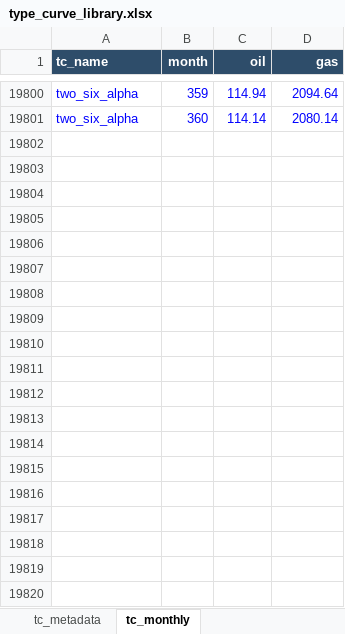
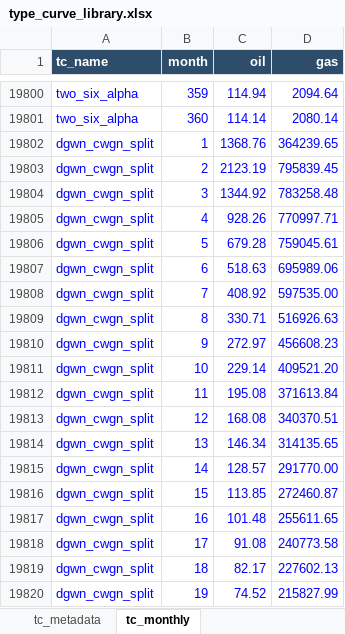
Before and after one commit to mburkegr/Utica-Model-V7, an Excel workbook: type_curve_library.xlsx, sheet tc_monthly, drawn as a sheet; only a part is shown, gaps mark what is left out; values as stored, in another font and other column widths than the file's, no borders; the diff covers the shown part only; the diff names each change by its address in the sheet, - before the commit and + after, or states it on an @@ line.

Commit message:
Add files via upload

```diff
--- a/type_curve_library.xlsx (sheet tc_monthly)
+++ b/type_curve_library.xlsx (sheet tc_monthly)
+row 19802: dgwn_cwgn_split | 1 | 1368.76 | 364239.65
+row 19803: dgwn_cwgn_split | 2 | 2123.19 | 795839.45
+row 19804: dgwn_cwgn_split | 3 | 1344.92 | 783258.48
+row 19805: dgwn_cwgn_split | 4 | 928.26 | 770997.71
+row 19806: dgwn_cwgn_split | 5 | 679.28 | 759045.61
+row 19807: dgwn_cwgn_split | 6 | 518.63 | 695989.06
+row 19808: dgwn_cwgn_split | 7 | 408.92 | 597535.00
+row 19809: dgwn_cwgn_split | 8 | 330.71 | 516926.63
+row 19810: dgwn_cwgn_split | 9 | 272.97 | 456608.23
+row 19811: dgwn_cwgn_split | 10 | 229.14 | 409521.20
+row 19812: dgwn_cwgn_split | 11 | 195.08 | 371613.84
+row 19813: dgwn_cwgn_split | 12 | 168.08 | 340370.51
+row 19814: dgwn_cwgn_split | 13 | 146.34 | 314135.65
+row 19815: dgwn_cwgn_split | 14 | 128.57 | 291770.00
+row 19816: dgwn_cwgn_split | 15 | 113.85 | 272460.87
+row 19817: dgwn_cwgn_split | 16 | 101.48 | 255611.65
+row 19818: dgwn_cwgn_split | 17 | 91.08 | 240773.58
+row 19819: dgwn_cwgn_split | 18 | 82.17 | 227602.13
+row 19820: dgwn_cwgn_split | 19 | 74.52 | 215827.99
```
Also changed, not shown: 341 added rows elsewhere in this sheet, sheet tc_metadata.
